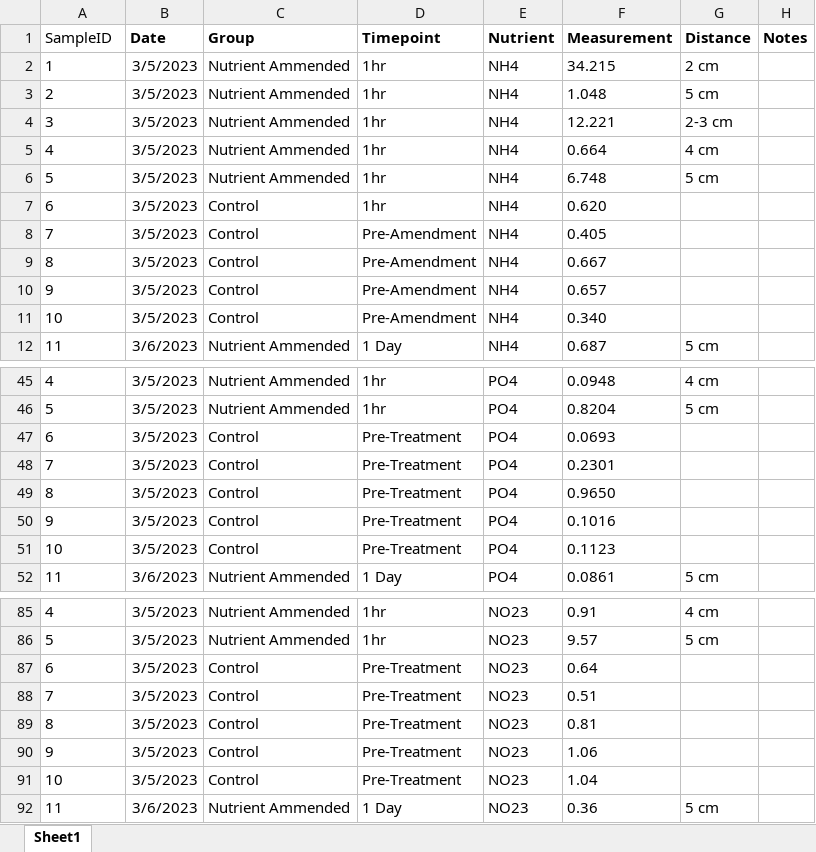
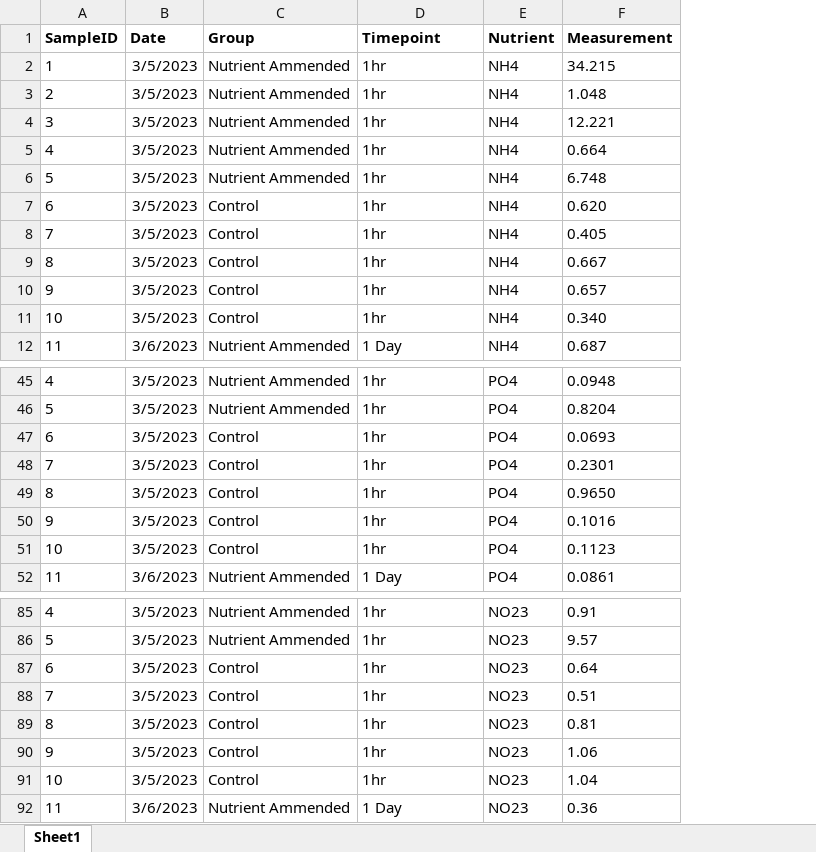
Before and after one commit to ashleycarreiro/SCTLD_Nutrient_Manuscript, an Excel workbook: NewNutrientData.xlsx, sheet Sheet1, drawn as a sheet; only a part is shown, gaps mark what is left out; values as stored, in another font and other column widths than the file's, no borders; the diff names each change by its address in the sheet, - before the commit and + after, or states it on an @@ line.

```diff
--- a/NewNutrientData.xlsx (sheet Sheet1)
+++ b/NewNutrientData.xlsx (sheet Sheet1)
-column G (Distance), rows 2-12: 2 cm | 5 cm | 2-3 cm | 4 cm | 5 cm |  |  |  |  |  | 5 cm; rows 45-52: 4 cm | 5 cm |  |  |  |  |  | 5 cm; rows 85-92: 4 cm | 5 cm |  |  |  |  |  | 5 cm
-column H (Notes), empty
-A1 bold: off
+A1 bold: on
-D8:D11 (Timepoint): Pre-Amendment
+D8:D11 (Timepoint): 1hr
-D47:D51 (Timepoint): Pre-Treatment
+D47:D51 (Timepoint): 1hr
-D87:D91 (Timepoint): Pre-Treatment
+D87:D91 (Timepoint): 1hr
```
Also changed, not shown: AllNutrientData.xlsx, 10 other files.
